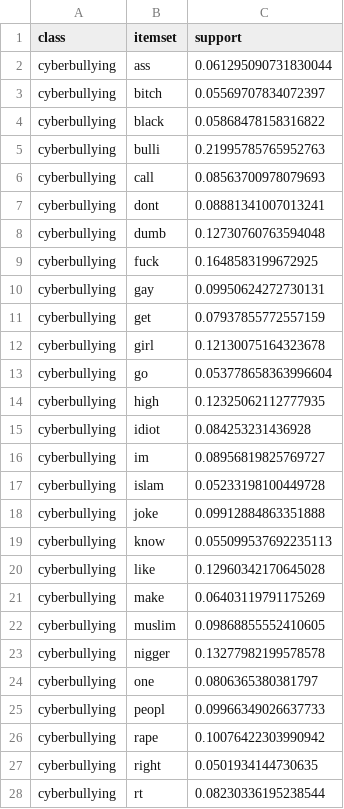
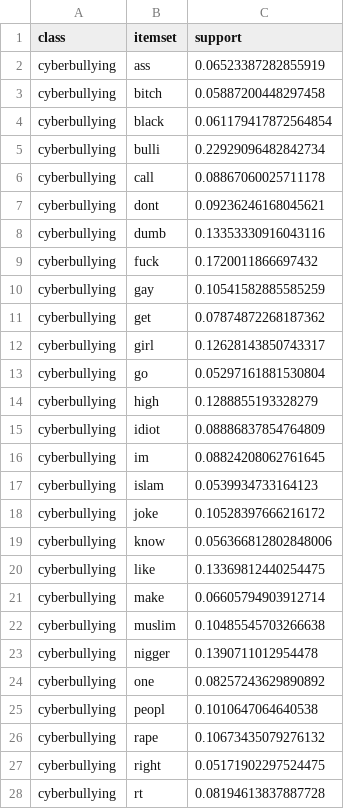
Before and after one commit to msegreto/CyberbullismDetection, a CSV file: itemset/closed_itemsets_by_class_binary.csv, drawn as a sheet; only a part is shown; the diff covers the shown part only.

```diff
--- a/itemset/closed_itemsets_by_class_binary.csv
+++ b/itemset/closed_itemsets_by_class_binary.csv
@@ -1,28 +1,28 @@
 class,itemset,support
-cyberbullying,ass,0.061295090731830044
-cyberbullying,bitch,0.05569707834072397
-cyberbullying,black,0.05868478158316822
-cyberbullying,bulli,0.21995785765952763
-cyberbullying,call,0.08563700978079693
-cyberbullying,dont,0.08881341007013241
-cyberbullying,dumb,0.12730760763594048
-cyberbullying,fuck,0.1648583199672925
-cyberbullying,gay,0.09950624272730131
-cyberbullying,get,0.07937855772557159
-cyberbullying,girl,0.12130075164323678
-cyberbullying,go,0.053778658363996604
-cyberbullying,high,0.12325062112777935
-cyberbullying,idiot,0.084253231436928
-cyberbullying,im,0.08956819825769727
-cyberbullying,islam,0.05233198100449728
-cyberbullying,joke,0.09912884863351888
-cyberbullying,know,0.055099537692235113
-cyberbullying,like,0.12960342170645028
-cyberbullying,make,0.06403119791175269
-cyberbullying,muslim,0.09868855552410605
-cyberbullying,nigger,0.13277982199578578
-cyberbullying,one,0.0806365380381797
-cyberbullying,peopl,0.09966349026637733
-cyberbullying,rape,0.10076422303990942
-cyberbullying,right,0.0501934144730635
-cyberbullying,rt,0.08230336195238544
+cyberbullying,ass,0.06523387282855919
+cyberbullying,bitch,0.05887200448297458
+cyberbullying,black,0.061179417872564854
+cyberbullying,bulli,0.22929096482842734
+cyberbullying,call,0.08867060025711178
+cyberbullying,dont,0.09236246168045621
+cyberbullying,dumb,0.13353330916043116
+cyberbullying,fuck,0.1720011866697432
+cyberbullying,gay,0.10541582885585259
+cyberbullying,get,0.07874872268187362
+cyberbullying,girl,0.12628143850743317
+cyberbullying,go,0.05297161881530804
+cyberbullying,high,0.1288855193328279
+cyberbullying,idiot,0.08886837854764809
+cyberbullying,im,0.08824208062761645
+cyberbullying,islam,0.0539934733164123
+cyberbullying,joke,0.10528397666216172
+cyberbullying,know,0.056366812802848006
+cyberbullying,like,0.13369812440254475
+cyberbullying,make,0.06605794903912714
+cyberbullying,muslim,0.10485545703266638
+cyberbullying,nigger,0.1390711012954478
+cyberbullying,one,0.08257243629890892
+cyberbullying,peopl,0.1010647064640538
+cyberbullying,rape,0.10673435079276132
+cyberbullying,right,0.05171902297524475
+cyberbullying,rt,0.08194613837887728
```
Also changed, not shown: 4 added rows, 2 removed rows and 40 edited cells elsewhere in this file, itemset/closed_itemsets_by_class_multiclass.csv, itemset/maximal_itemsets_by_class_binary.csv, 29 other files.
